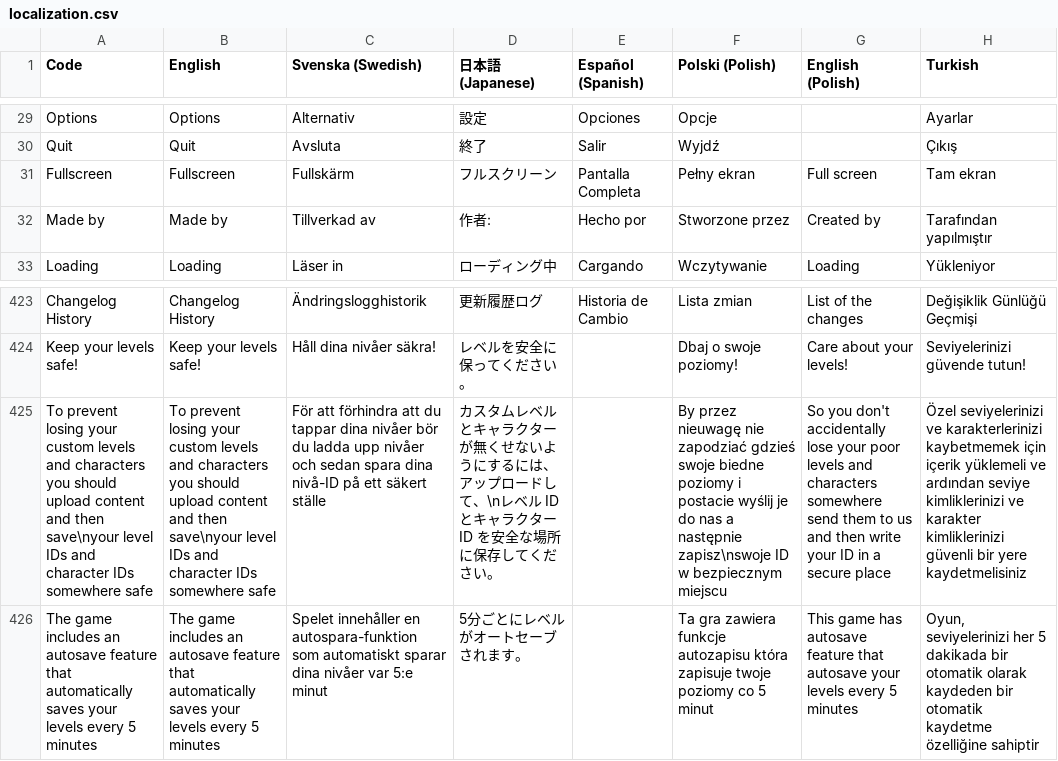
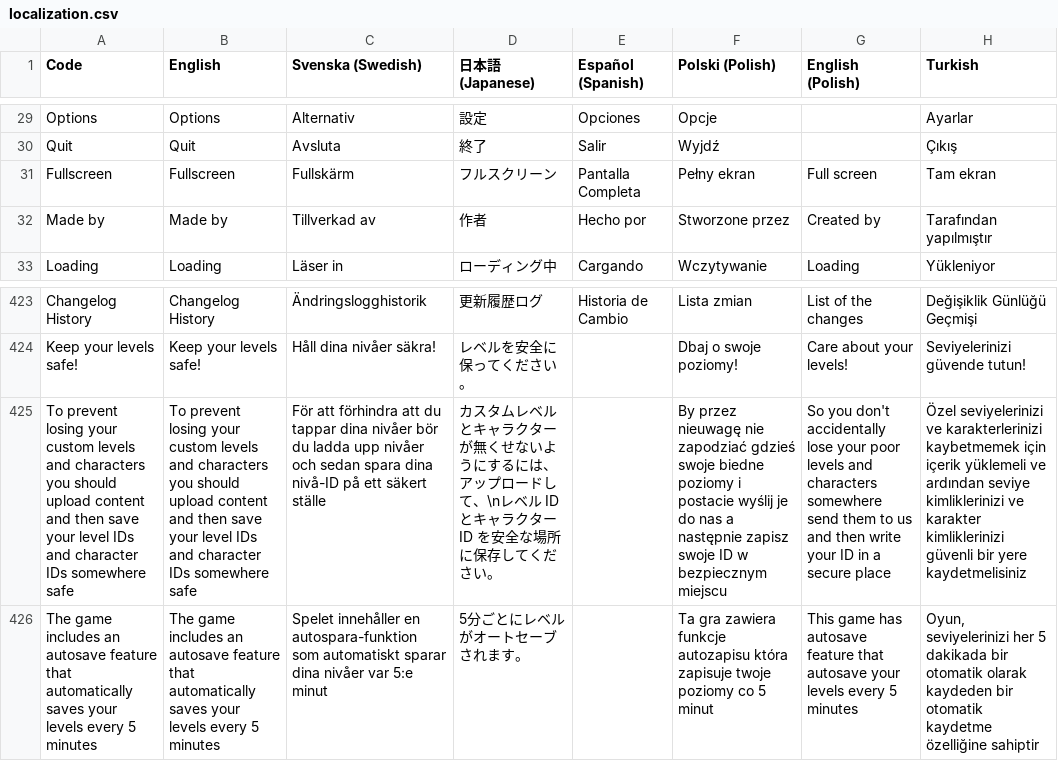
Before and after one commit to Jonnil/Sticky-Paws-DX, a CSV file: datafiles/localization.csv, drawn as a sheet; only a part is shown, gaps mark what is left out; the diff covers the shown part only; the diff names each change by its address in the sheet, - before the commit and + after, or states it on an @@ line.

```diff
--- a/datafiles/localization.csv
+++ b/datafiles/localization.csv
-D32 (日本語 (Japanese)): 作者:
+D32 (日本語 (Japanese)): 作者
-A425 (Code): …and then save\nyour level IDs…
+A425 (Code): …and then save your level IDs…
-B425 (English): …and then save\nyour level IDs…
+B425 (English): …and then save your level IDs…
-F425 (Polski (Polish)): …a następnie zapisz\nswoje ID w…
+F425 (Polski (Polish)): …a następnie zapisz swoje ID w…
```
Also changed, not shown: 59 added rows elsewhere in this file, 6 other files.
